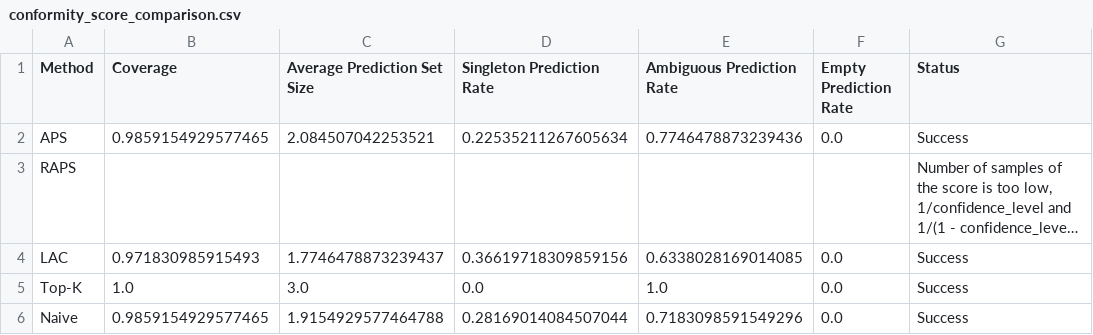
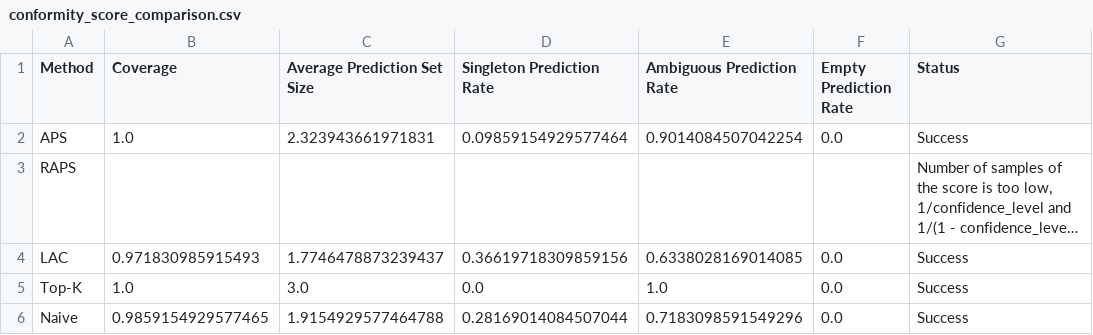
Before and after one commit to obramwell/AI-Assisted-Screening-of-Parkinson-s-Disease, a CSV file: outputs/conformal/tables/conformity_score_comparison.csv, drawn as a sheet; long unchanged cells end in …; the diff names each change by its address in the sheet, - before the commit and + after, or states it on an @@ line.

Commit message:
Update result of conformity score & comparison

```diff
--- a/outputs/conformal/tables/conformity_score_comparison.csv
+++ b/outputs/conformal/tables/conformity_score_comparison.csv
-B2 (Coverage): 0.9859154929577465
+B2 (Coverage): 1.0
-C2 (Average Prediction Set Size): 2.084507042253521
+C2 (Average Prediction Set Size): 2.323943661971831
-D2 (Singleton Prediction Rate): 0.22535211267605634
+D2 (Singleton Prediction Rate): 0.09859154929577464
-E2 (Ambiguous Prediction Rate): 0.7746478873239436
+E2 (Ambiguous Prediction Rate): 0.9014084507042254
```
Also changed, not shown: 1 other file.
